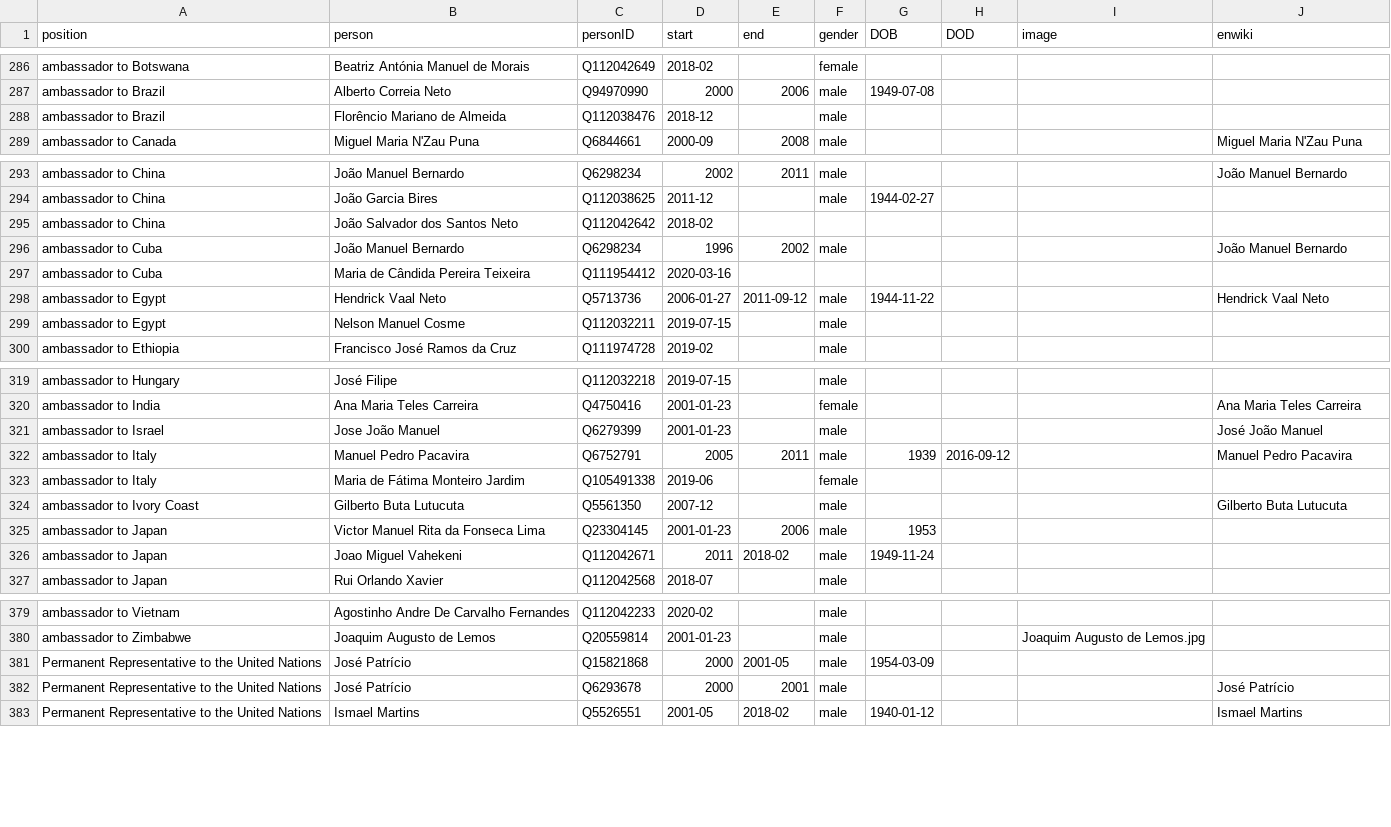
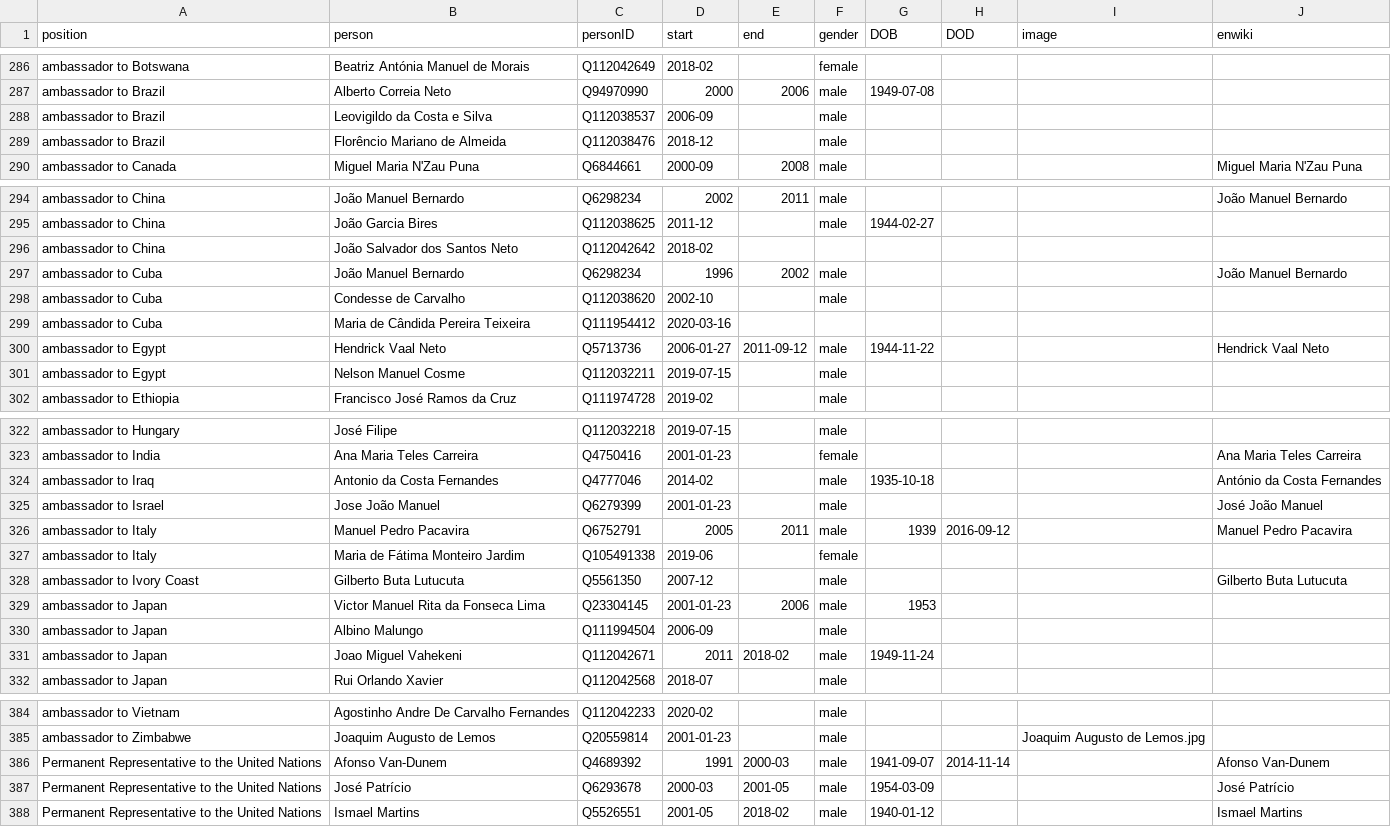
Before and after one commit to every-politician-scrapers/angola, a CSV file: html/holders21.csv, drawn as a sheet; only a part is shown, gaps mark what is left out; the diff covers the shown part only.

```diff
--- a/html/holders21.csv
+++ b/html/holders21.csv
@@ -287,2 +287,3 @@ ambassador to Botswana,Beatriz Antónia Manuel de Morais,Q112042649,2018-02,,fem
 ambassador to Brazil,Alberto Correia Neto,Q94970990,2000,2006,male,1949-07-08,,,
+ambassador to Brazil,Leovigildo da Costa e Silva,Q112038537,2006-09,,male,,,,
 ambassador to Brazil,Florêncio Mariano de Almeida,Q112038476,2018-12,,male,,,,
@@ -296,2 +297,3 @@ ambassador to China,João Salvador dos Santos Neto,Q112042642,2018-02,,,,,,
 ambassador to Cuba,João Manuel Bernardo,Q6298234,1996,2002,male,,,,João Manuel Bernardo
+ambassador to Cuba,Condesse de Carvalho,Q112038620,2002-10,,male,,,,
 ambassador to Cuba,Maria de Cândida Pereira Teixeira,Q111954412,2020-03-16,,,,,,
@@ -320,2 +323,3 @@ ambassador to Hungary,José Filipe,Q112032218,2019-07-15,,male,,,,
 ambassador to India,Ana Maria Teles Carreira,Q4750416,2001-01-23,,female,,,,Ana Maria Teles Carreira
+ambassador to Iraq,Antonio da Costa Fernandes,Q4777046,2014-02,,male,1935-10-18,,,António da Costa Fernandes
 ambassador to Israel,Jose João Manuel,Q6279399,2001-01-23,,male,,,,José João Manuel
@@ -325,2 +329,3 @@ ambassador to Ivory Coast,Gilberto Buta Lutucuta,Q5561350,2007-12,,male,,,,Gilbe
 ambassador to Japan,Victor Manuel Rita da Fonseca Lima,Q23304145,2001-01-23,2006,male,1953,,,
+ambassador to Japan,Albino Malungo,Q111994504,2006-09,,male,,,,
 ambassador to Japan,Joao Miguel Vahekeni,Q112042671,2011,2018-02,male,1949-11-24,,,
@@ -380,4 +385,4 @@ ambassador to Vietnam,Agostinho Andre De Carvalho Fernandes,Q112042233,2020-02,,
 ambassador to Zimbabwe,Joaquim Augusto de Lemos,Q20559814,2001-01-23,,male,,,Joaquim Augusto de Lemos.jpg,
-Permanent Representative to the United Nations,José Patrício,Q15821868,2000,2001-05,male,1954-03-09,,,
-Permanent Representative to the United Nations,José Patrício,Q6293678,2000,2001,male,,,,José Patrício
+Permanent Representative to the United Nations,Afonso Van-Dunem,Q4689392,1991,2000-03,male,1941-09-07,2014-11-14,,Afonso Van-Dunem
+Permanent Representative to the United Nations,José Patrício,Q6293678,2000-03,2001-05,male,1954-03-09,,,José Patrício
 Permanent Representative to the United Nations,Ismael Martins,Q5526551,2001-05,2018-02,male,1940-01-12,,,Ismael Martins
```
Also changed, not shown: 1 added row and 4 edited cells elsewhere in this file, html/family.csv, 1 other file.
